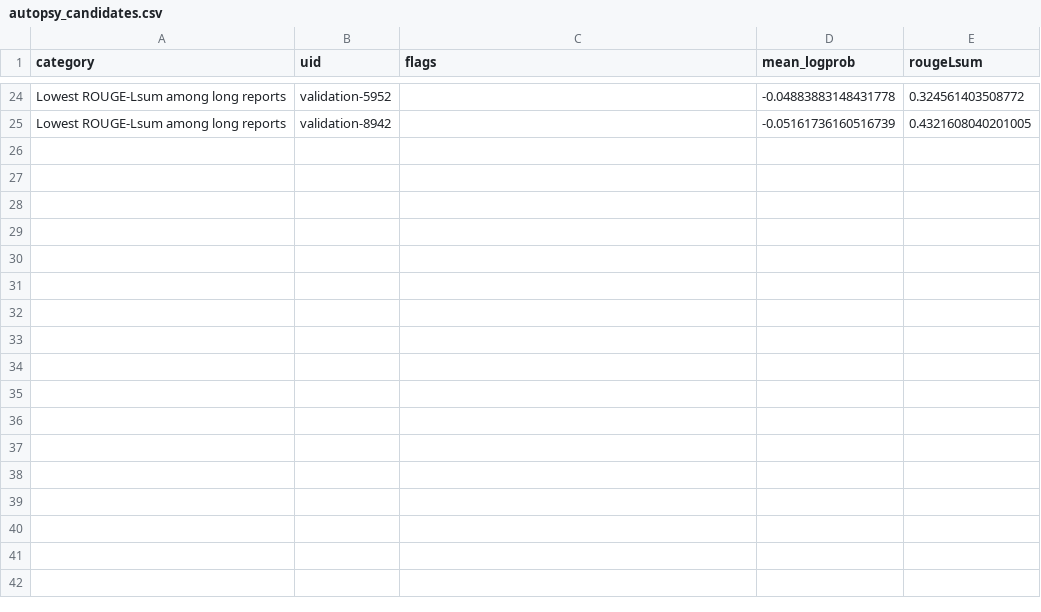
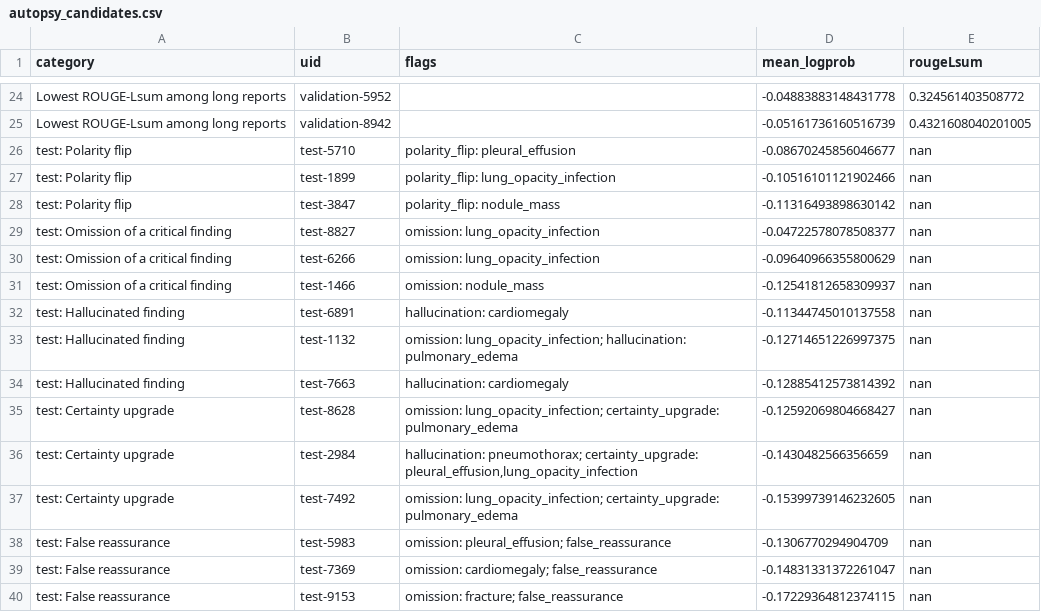
Before and after one commit to Aditya6283/PatternAnalysis-2026, a CSV file: recognition/FLAN_T5_LoRA_LaySumm_48979519/results/autopsy_candidates.csv, drawn as a sheet; only a part is shown, gaps mark what is left out; the diff names each change by its address in the sheet, - before the commit and + after, or states it on an @@ line.

Commit message:
Update results from the final evaluation run

```diff
--- a/recognition/FLAN_T5_LoRA_LaySumm_48979519/results/autopsy_candidates.csv
+++ b/recognition/FLAN_T5_LoRA_LaySumm_48979519/results/autopsy_candidates.csv
+row 26: test: Polarity flip | test-5710 | polarity_flip: pleural_effusion | -0.08670245856046677 | nan
+row 27: test: Polarity flip | test-1899 | polarity_flip: lung_opacity_infection | -0.10516101121902466 | nan
+row 28: test: Polarity flip | test-3847 | polarity_flip: nodule_mass | -0.11316493898630142 | nan
+row 29: test: Omission of a critical finding | test-8827 | omission: lung_opacity_infection | -0.04722578078508377 | nan
+row 30: test: Omission of a critical finding | test-6266 | omission: lung_opacity_infection | -0.09640966355800629 | nan
+row 31: test: Omission of a critical finding | test-1466 | omission: nodule_mass | -0.12541812658309937 | nan
+row 32: test: Hallucinated finding | test-6891 | hallucination: cardiomegaly | -0.11344745010137558 | nan
+row 33: test: Hallucinated finding | test-1132 | omission: lung_opacity_infection; hallucination: pulmonary_edema | -0.12714651226997375 | nan
+row 34: test: Hallucinated finding | test-7663 | hallucination: cardiomegaly | -0.12885412573814392 | nan
+row 35: test: Certainty upgrade | test-8628 | omission: lung_opacity_infection; certainty_upgrade: pulmonary_edema | -0.12592069804668427 | nan
+row 36: test: Certainty upgrade | test-2984 | hallucination: pneumothorax; certainty_upgrade: pleural_effusion,lung_opacity_infection | -0.1430482566356659 | nan
+row 37: test: Certainty upgrade | test-7492 | omission: lung_opacity_infection; certainty_upgrade: pulmonary_edema | -0.15399739146232605 | nan
+row 38: test: False reassurance | test-5983 | omission: pleural_effusion; false_reassurance | -0.1306770294904709 | nan
+row 39: test: False reassurance | test-7369 | omission: cardiomegaly; false_reassurance | -0.14831331372261047 | nan
+row 40: test: False reassurance | test-9153 | omission: fracture; false_reassurance | -0.17229364812374115 | nan
```
Also changed, not shown: 7 other files.
